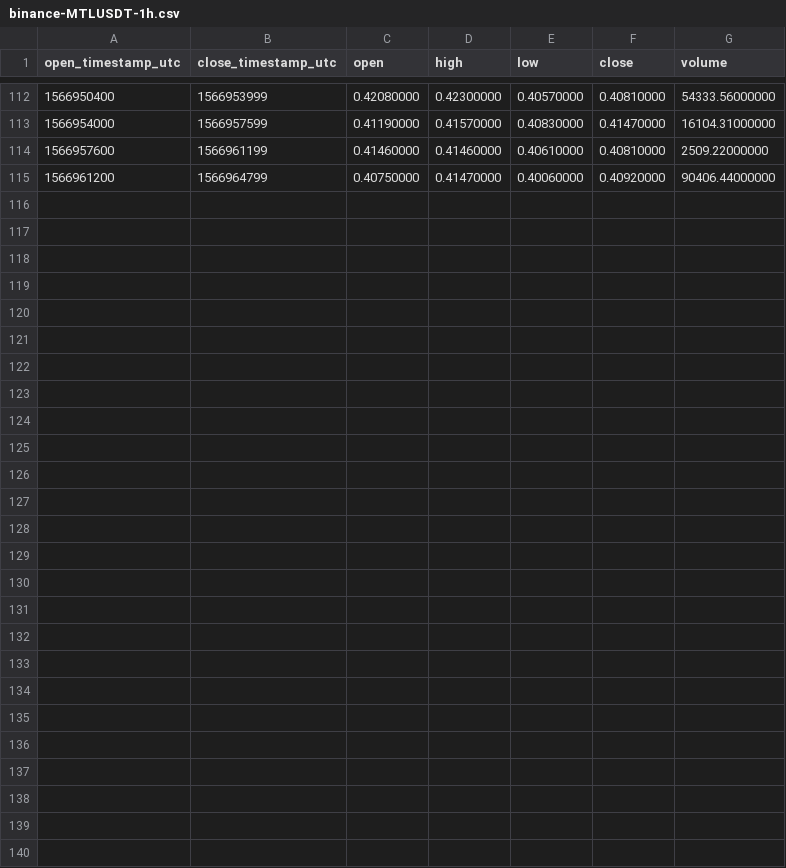
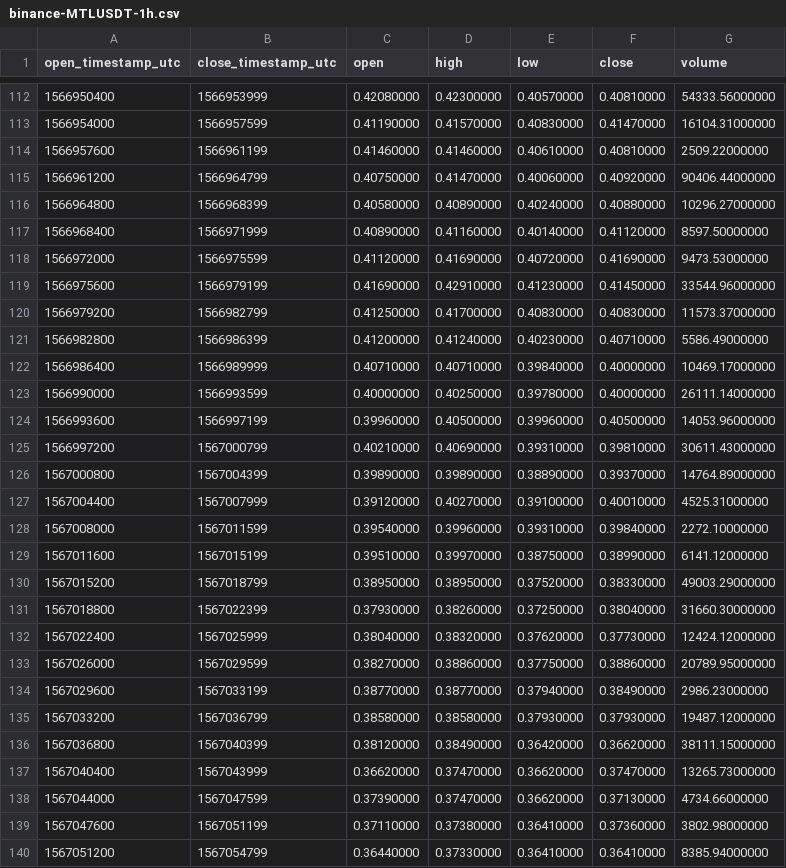
Before and after one commit to cryptobigbro/binance-MTLUSDT, a CSV file: binance-MTLUSDT-1h.csv, drawn as a sheet; only a part is shown, gaps mark what is left out; the diff names each change by its address in the sheet, - before the commit and + after, or states it on an @@ line.

Commit message:
Update OHLCV data.

```diff
--- a/binance-MTLUSDT-1h.csv
+++ b/binance-MTLUSDT-1h.csv
+row 116: 1566964800 | 1566968399 | 0.40580000 | 0.40890000 | 0.40240000 | 0.40880000 | 10296.27000000
+row 117: 1566968400 | 1566971999 | 0.40890000 | 0.41160000 | 0.40140000 | 0.41120000 | 8597.50000000
+row 118: 1566972000 | 1566975599 | 0.41120000 | 0.41690000 | 0.40720000 | 0.41690000 | 9473.53000000
+row 119: 1566975600 | 1566979199 | 0.41690000 | 0.42910000 | 0.41230000 | 0.41450000 | 33544.96000000
+row 120: 1566979200 | 1566982799 | 0.41250000 | 0.41700000 | 0.40830000 | 0.40830000 | 11573.37000000
+row 121: 1566982800 | 1566986399 | 0.41200000 | 0.41240000 | 0.40230000 | 0.40710000 | 5586.49000000
+row 122: 1566986400 | 1566989999 | 0.40710000 | 0.40710000 | 0.39840000 | 0.40000000 | 10469.17000000
+row 123: 1566990000 | 1566993599 | 0.40000000 | 0.40250000 | 0.39780000 | 0.40000000 | 26111.14000000
+row 124: 1566993600 | 1566997199 | 0.39960000 | 0.40500000 | 0.39960000 | 0.40500000 | 14053.96000000
+row 125: 1566997200 | 1567000799 | 0.40210000 | 0.40690000 | 0.39310000 | 0.39810000 | 30611.43000000
+row 126: 1567000800 | 1567004399 | 0.39890000 | 0.39890000 | 0.38890000 | 0.39370000 | 14764.89000000
+row 127: 1567004400 | 1567007999 | 0.39120000 | 0.40270000 | 0.39100000 | 0.40010000 | 4525.31000000
+row 128: 1567008000 | 1567011599 | 0.39540000 | 0.39960000 | 0.39310000 | 0.39840000 | 2272.10000000
+row 129: 1567011600 | 1567015199 | 0.39510000 | 0.39970000 | 0.38750000 | 0.38990000 | 6141.12000000
+row 130: 1567015200 | 1567018799 | 0.38950000 | 0.38950000 | 0.37520000 | 0.38330000 | 49003.29000000
+row 131: 1567018800 | 1567022399 | 0.37930000 | 0.38260000 | 0.37250000 | 0.38040000 | 31660.30000000
+row 132: 1567022400 | 1567025999 | 0.38040000 | 0.38320000 | 0.37620000 | 0.37730000 | 12424.12000000
+row 133: 1567026000 | 1567029599 | 0.38270000 | 0.38860000 | 0.37750000 | 0.38860000 | 20789.95000000
+row 134: 1567029600 | 1567033199 | 0.38770000 | 0.38770000 | 0.37940000 | 0.38490000 | 2986.23000000
+row 135: 1567033200 | 1567036799 | 0.38580000 | 0.38580000 | 0.37930000 | 0.37930000 | 19487.12000000
+row 136: 1567036800 | 1567040399 | 0.38120000 | 0.38490000 | 0.36420000 | 0.36620000 | 38111.15000000
+row 137: 1567040400 | 1567043999 | 0.36620000 | 0.37470000 | 0.36620000 | 0.37470000 | 13265.73000000
+row 138: 1567044000 | 1567047599 | 0.37390000 | 0.37470000 | 0.36620000 | 0.37130000 | 4734.66000000
+row 139: 1567047600 | 1567051199 | 0.37110000 | 0.37380000 | 0.36410000 | 0.37360000 | 3802.98000000
+row 140: 1567051200 | 1567054799 | 0.36440000 | 0.37330000 | 0.36410000 | 0.36410000 | 8385.94000000
```
Also changed, not shown: binance-MTLUSDT-1d.csv, 2 other files.
